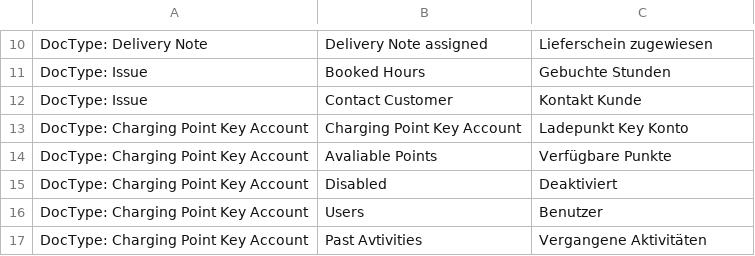
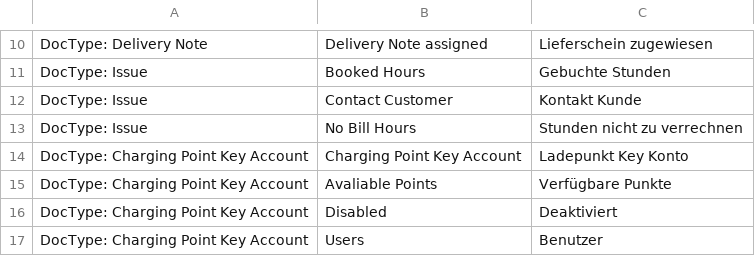
Before and after one commit to libracore/energielenker, a CSV file: energielenker/translations/de.csv, drawn as a sheet; only a part is shown, gaps mark what is left out; the shorter side is filled out with more unchanged rows.

Commit message:
added translation

```diff
--- a/energielenker/translations/de.csv
+++ b/energielenker/translations/de.csv
@@ -12,2 +12,3 @@ DocType: Issue,Booked Hours,Gebuchte Stunden
 DocType: Issue,Contact Customer,Kontakt Kunde
+DocType: Issue,No Bill Hours,Stunden nicht zu verrechnen
 DocType: Charging Point Key Account,Charging Point Key Account,Ladepunkt Key Konto
```
Also changed, not shown: 1 other file.
